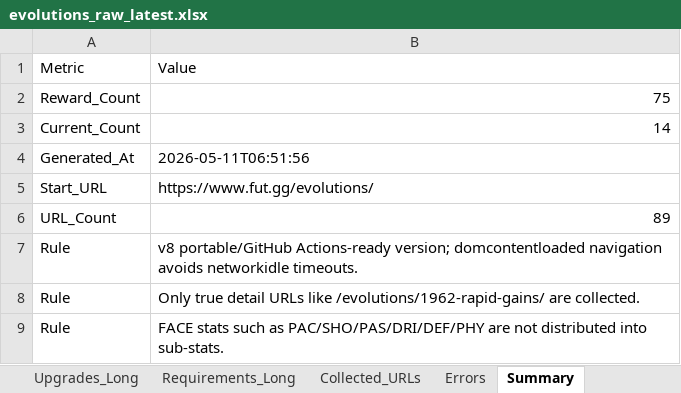
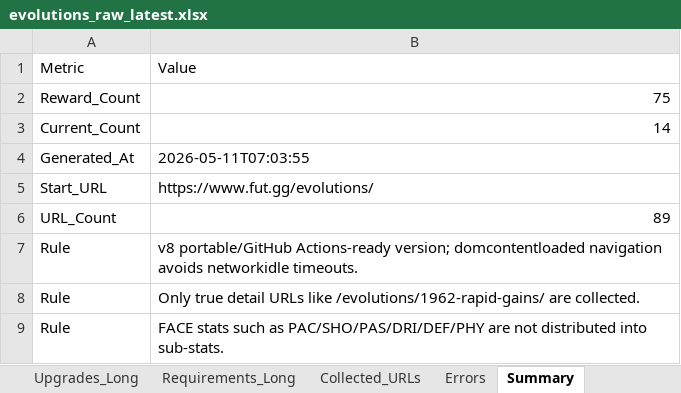
Before and after one commit to lemora87/futgg-objective-crawler, an Excel workbook: latest/evolutions_raw_latest.xlsx, sheet Summary, drawn as a sheet; values as stored, in another font and other column widths than the file's, no borders; the diff names each change by its address in the sheet, - before the commit and + after, or states it on an @@ line.

```diff
--- a/latest/evolutions_raw_latest.xlsx (sheet Summary)
+++ b/latest/evolutions_raw_latest.xlsx (sheet Summary)
-B4: 2026-05-11T06:51:56
+B4: 2026-05-11T07:03:55
```
Also changed, not shown: sheet Unified_Matrix, latest/evolutions_analysis_latest.xlsx.
